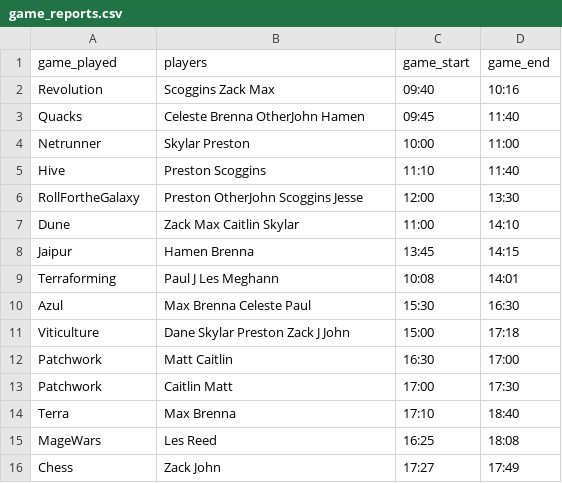
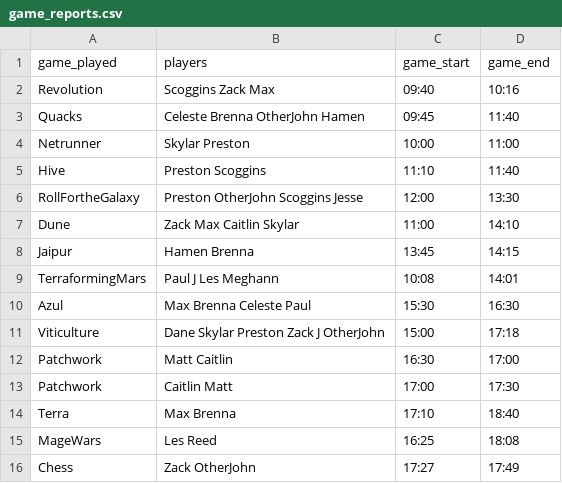
Before and after one commit to skylarenglish/boardgame-monitor, a CSV file: game_reports.csv, drawn as a sheet.

Commit message:
fixed OtherJohn's name and the exploration file

```diff
--- a/game_reports.csv
+++ b/game_reports.csv
@@ -8,5 +8,5 @@ Dune,Zack Max Caitlin Skylar,11:00,14:10
 Jaipur,Hamen Brenna,13:45,14:15
-Terraforming,Paul J Les Meghann,10:08,14:01
+TerraformingMars,Paul J Les Meghann,10:08,14:01
 Azul,Max Brenna Celeste Paul,15:30,16:30
-Viticulture,Dane Skylar Preston Zack J John,15:00,17:18
+Viticulture,Dane Skylar Preston Zack J OtherJohn,15:00,17:18
 Patchwork,Matt Caitlin,16:30,17:00
@@ -15,2 +15,2 @@ Terra,Max Brenna,17:10,18:40
 MageWars,Les Reed,16:25,18:08
-Chess,Zack John,17:27,17:49
+Chess,Zack OtherJohn,17:27,17:49
```
Also changed, not shown: 1 other file.
